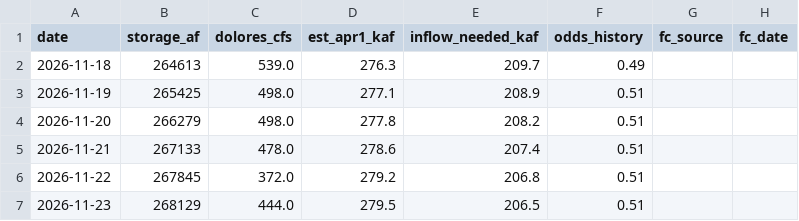
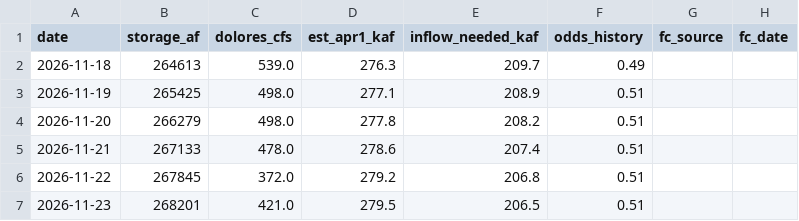
Before and after one commit to matthewsclark/Dolores, a CSV file: log/model_log.csv, drawn as a sheet; only a part is shown; the diff names each change by its address in the sheet, - before the commit and + after, or states it on an @@ line.

```diff
--- a/log/model_log.csv
+++ b/log/model_log.csv
-B7 (storage_af): 268129
+B7 (storage_af): 268201
-C7 (dolores_cfs): 444.0
+C7 (dolores_cfs): 421.0
```
Also changed, not shown: 1 other file.
